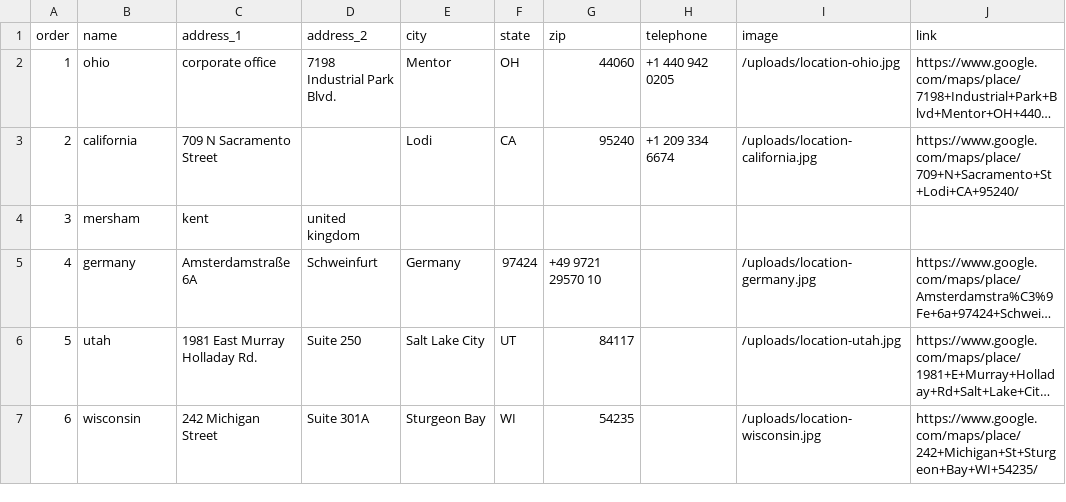
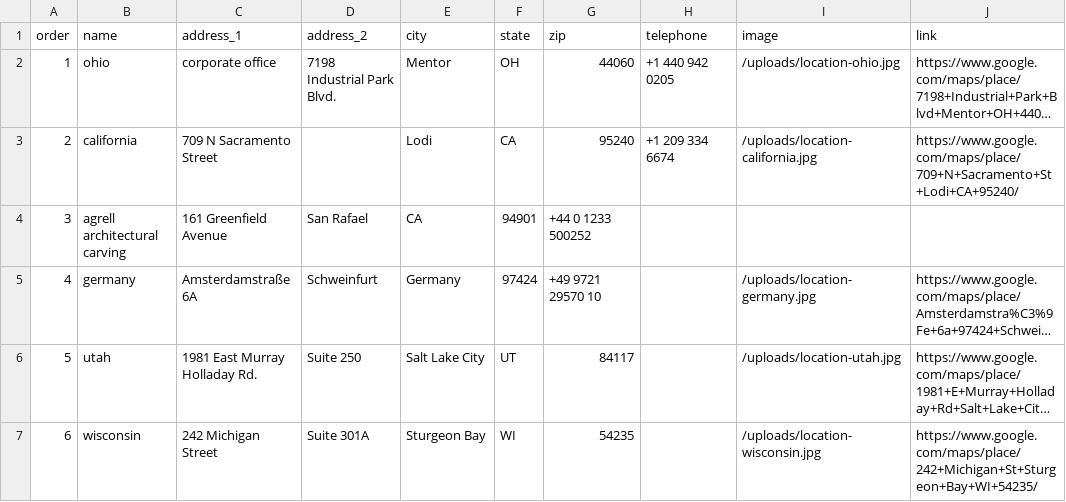
Before and after one commit to Merritt-Woodwork/merrittwoodwork.com, a CSV file: src/_data/de/locations.csv, drawn as a sheet; long unchanged cells end in …; the diff names each change by its address in the sheet, - before the commit and + after, or states it on an @@ line.

Commit message:
Updated 'src/_data/de/locations.csv' via CloudCannon

```diff
--- a/src/_data/de/locations.csv
+++ b/src/_data/de/locations.csv
-B4 (name): mersham
+B4 (name): agrell architectural carving
-C4 (address_1): kent
+C4 (address_1): 161 Greenfield Avenue
-D4 (address_2): united kingdom
+D4 (address_2): San Rafael
-E4 (city): (empty)
+E4 (city): CA
-F4 (state): (empty)
+F4 (state): 94901
-G4 (zip): (empty)
+G4 (zip): +44 0 1233 500252
```
